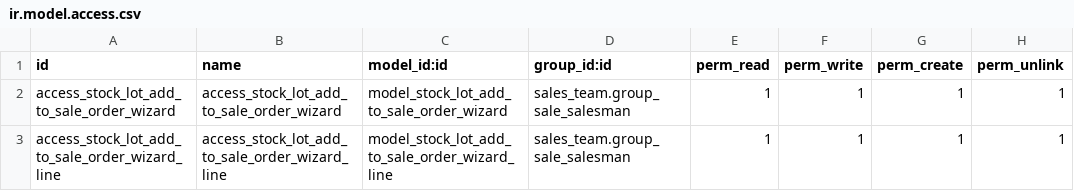
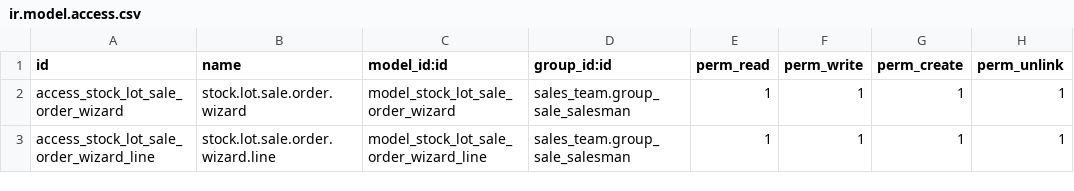
Before and after one commit to cetmix/oca-sale-workflow, a CSV file: sale_order_lot_selection/security/ir.model.access.csv, drawn as a sheet.

Commit message:
[REF] sale_order_lot_selection: improve SO generation flow
Restructure wizard implementation for better maintainability:
- Simplify model names and method signatures for clarity
- Split wizard line models into separate files
- Standardize configuration parameter names
- Update tests to cover refactored functionality
- Enhance UX for generating sale orders from stock lots

The changes make the code more organized and easier to maintain while
improving the user experience when creating sales from lot selection.

Task: 4470

```diff
--- a/sale_order_lot_selection/security/ir.model.access.csv
+++ b/sale_order_lot_selection/security/ir.model.access.csv
@@ -1,3 +1,3 @@
 id,name,model_id:id,group_id:id,perm_read,perm_write,perm_create,perm_unlink
-access_stock_lot_add_to_sale_order_wizard,access_stock_lot_add_to_sale_order_wizard,model_stock_lot_add_to_sale_order_wizard,sales_team.group_sale_salesman,1,1,1,1
-access_stock_lot_add_to_sale_order_wizard_line,access_stock_lot_add_to_sale_order_wizard_line,model_stock_lot_add_to_sale_order_wizard_line,sales_team.group_sale_salesman,1,1,1,1
+access_stock_lot_sale_order_wizard,stock.lot.sale.order.wizard,model_stock_lot_sale_order_wizard,sales_team.group_sale_salesman,1,1,1,1
+access_stock_lot_sale_order_wizard_line,stock.lot.sale.order.wizard.line,model_stock_lot_sale_order_wizard_line,sales_team.group_sale_salesman,1,1,1,1
```
Also changed, not shown: 10 other files.
